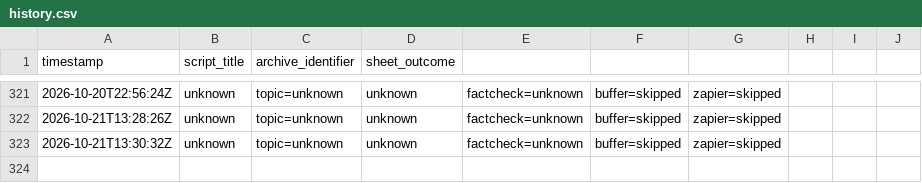
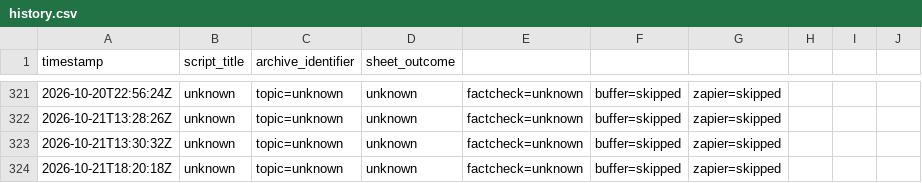
Before and after one commit to raveexx011-cmyk/Auto-Video-Flows, a CSV file: logs/history.csv, drawn as a sheet; only a part is shown, gaps mark what is left out.

```diff
--- a/logs/history.csv
+++ b/logs/history.csv
@@ -323 +323,2 @@ timestamp,script_title,archive_identifier,sheet_outcome
 2026-10-21T13:30:32Z,"unknown",topic=unknown,unknown,factcheck=unknown,buffer=skipped,zapier=skipped
+2026-10-21T18:20:18Z,"unknown",topic=unknown,unknown,factcheck=unknown,buffer=skipped,zapier=skipped
```
